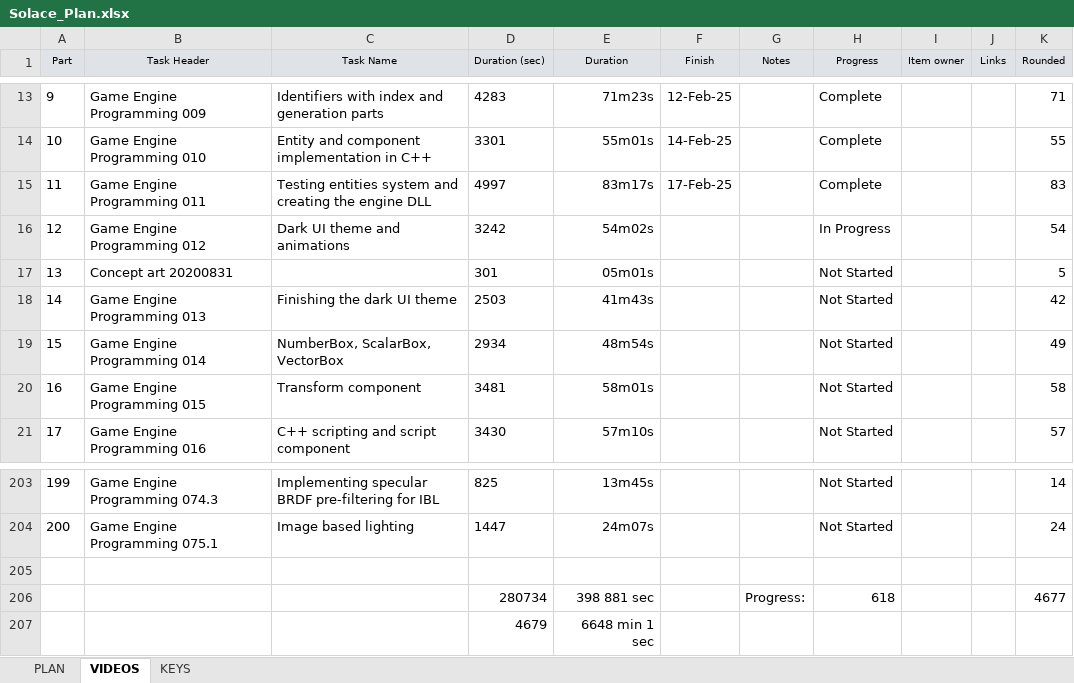
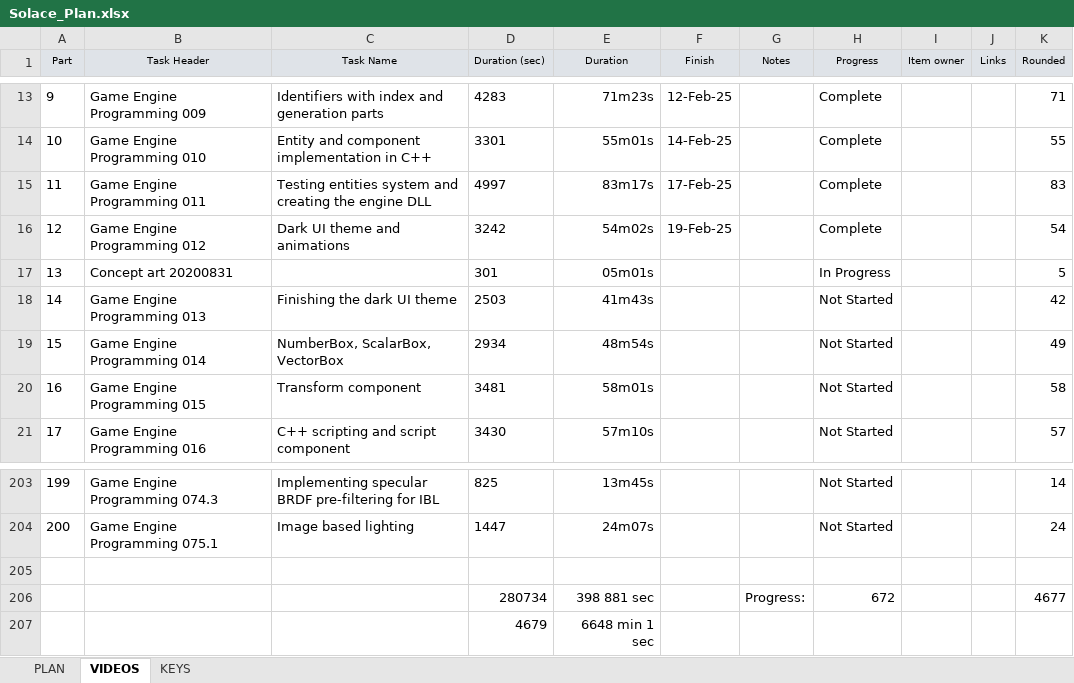
Before and after one commit to Vulth01/Solace, an Excel workbook: Solace_Plan.xlsx, sheet VIDEOS, drawn as a sheet; only a part is shown, gaps mark what is left out; values as stored, in another font and other column widths than the file's, no borders; the diff names each change by its address in the sheet, - before the commit and + after, or states it on an @@ line.

```diff
--- a/Solace_Plan.xlsx (sheet VIDEOS)
+++ b/Solace_Plan.xlsx (sheet VIDEOS)
-F16 (Finish): (empty)
+F16 (Finish): 19-Feb-25
-H16 (Progress): In Progress
+H16 (Progress): Complete
-H17 (Progress): Not Started
+H17 (Progress): In Progress
-H206 (Progress): 618
+H206 (Progress): 672
```
Also changed, not shown: 31 other files.
